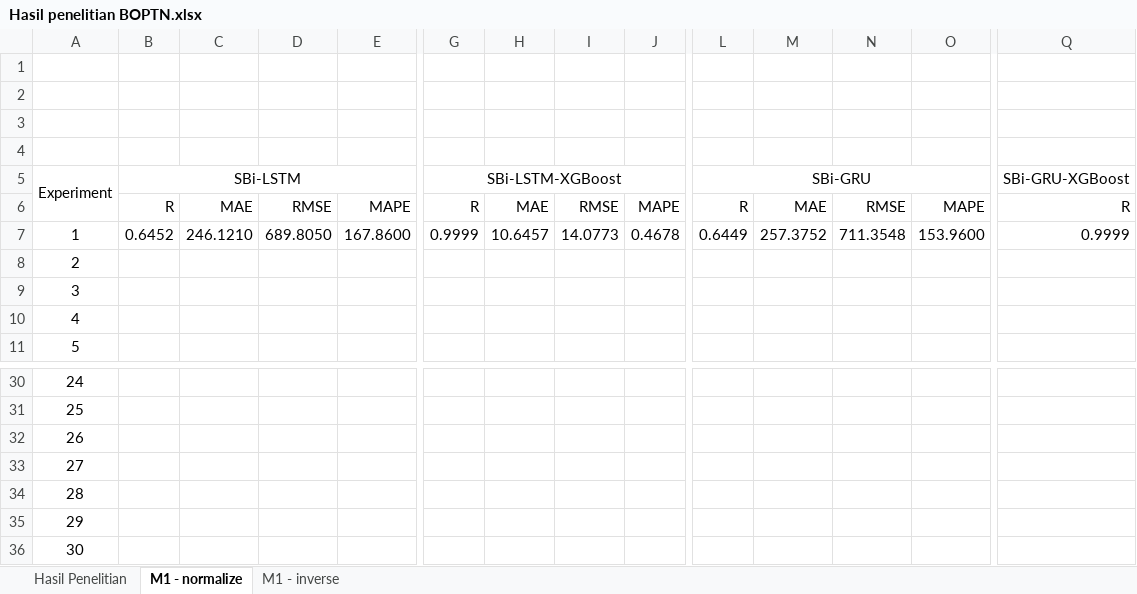
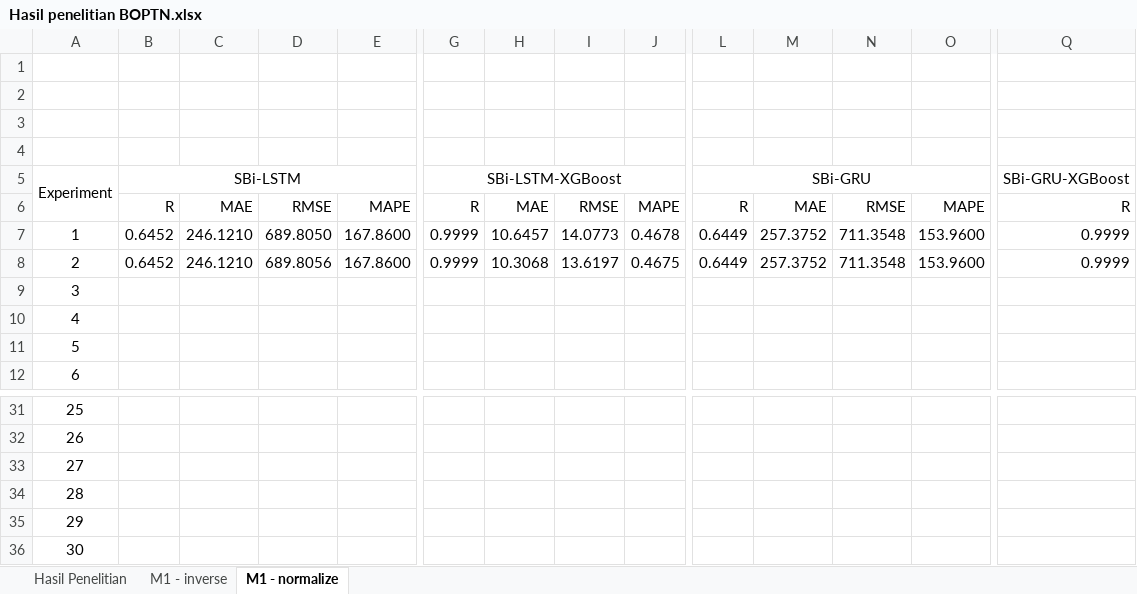
Before and after one commit to kusin/tensorflow-hotspot-v2, an Excel workbook: 2. hasil penelitian/Hasil penelitian BOPTN.xlsx, sheet M1 - normalize, drawn as a sheet; only a part is shown, gaps mark what is left out; values as stored, in another font and other column widths than the file's, no borders; removed rows and columns are numbered as before the commit, all else as after; rows hold the shown columns only; the diff names each change by its address in the sheet, - before the commit and + after, or states it on an @@ line.

```diff
--- a/2. hasil penelitian/Hasil penelitian BOPTN.xlsx (sheet M1 - normalize)
+++ b/2. hasil penelitian/Hasil penelitian BOPTN.xlsx (sheet M1 - normalize)
@@ sheet tab order changed: Hasil Penelitian | M1 - inverse | M1 - normalize @@
+row 8: 2 | 0.6452 | 246.1210 | 689.8056 | 167.8600 | 0.9999 | 10.3068 | 13.6197 | 0.4675 | 0.6449 | 257.3752 | 711.3548 | 153.9600 | 0.9999
@@ column A (Experiment) renumbered between rows 9 and 36 @@
-row 36: 30
```
Also changed, not shown: sheet M1 - inverse, 14 other files.
